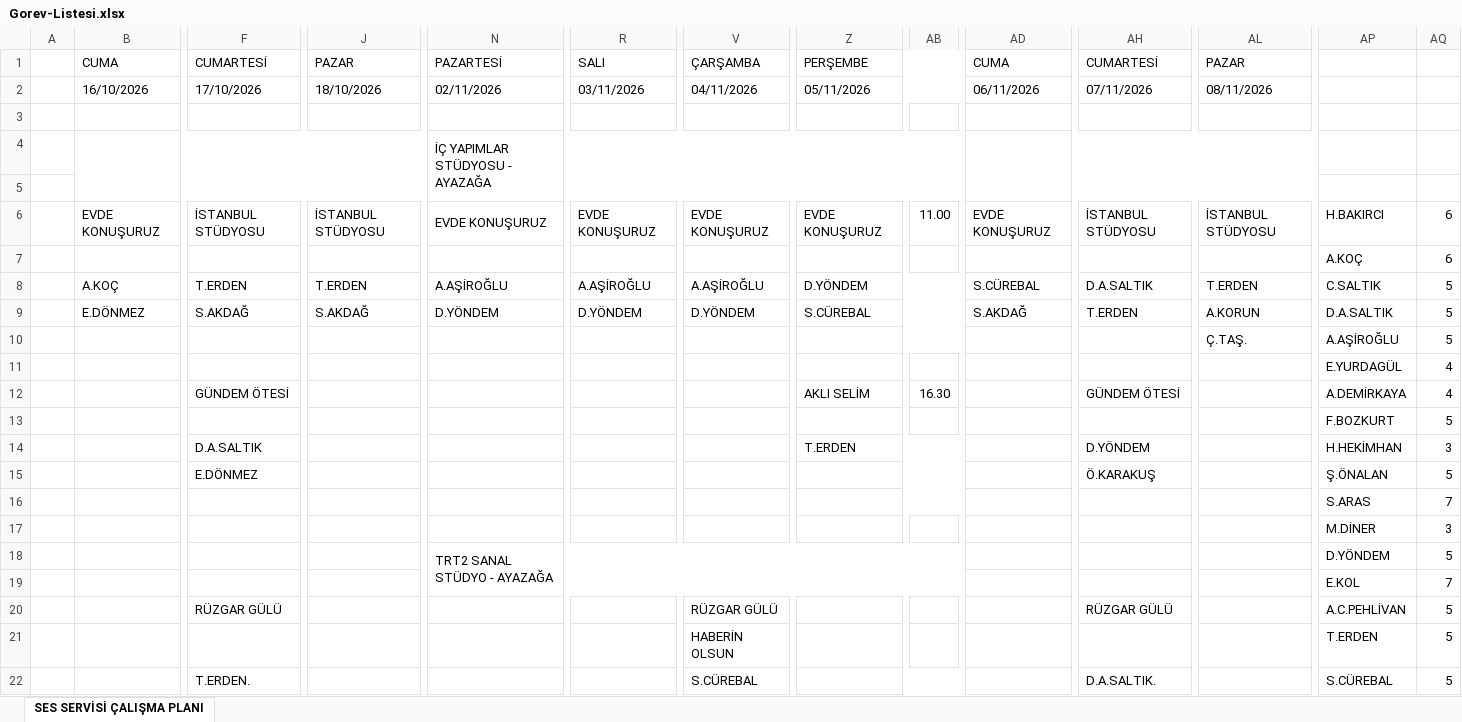
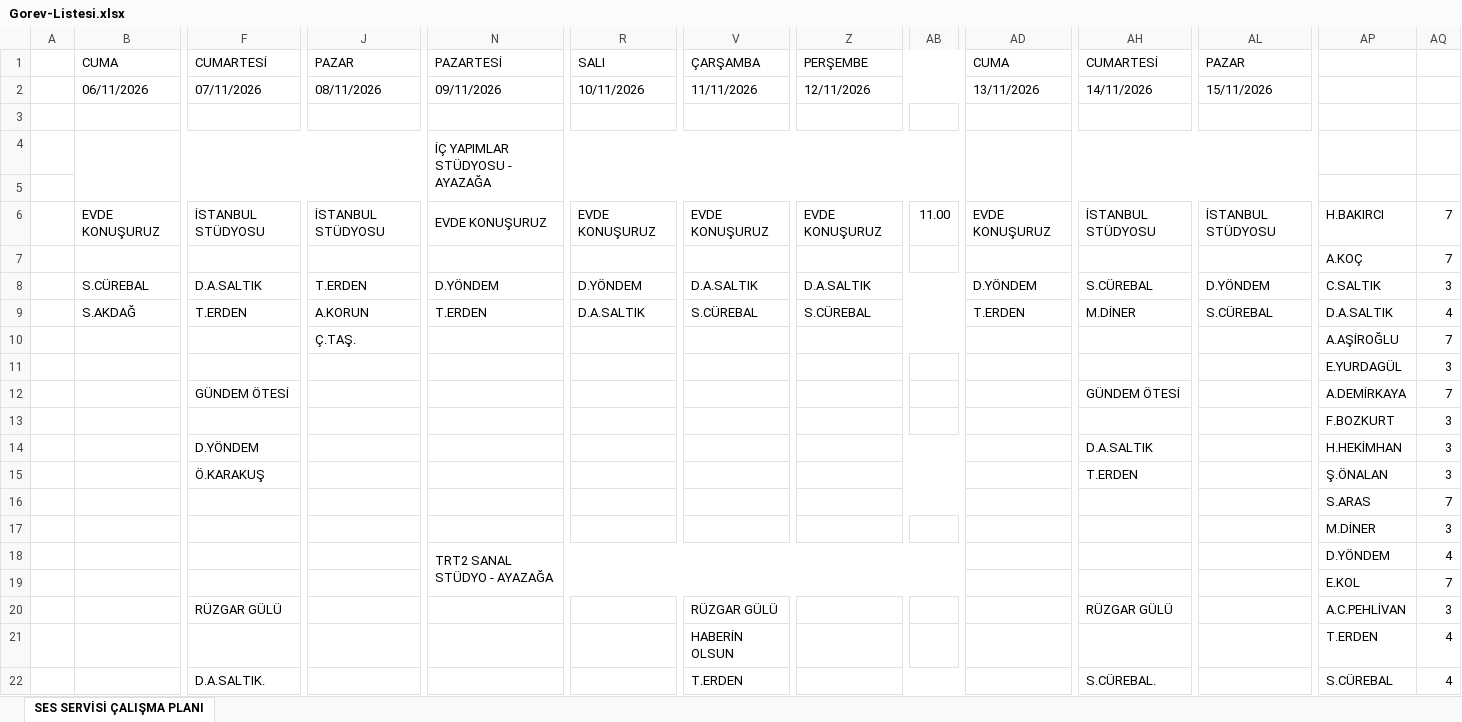
Before and after one commit to sesservisi/ses, an Excel workbook: Gorev-Listesi.xlsx, sheet SES SERVİSİ ÇALIŞMA PLANI, drawn as a sheet; only a part is shown, gaps mark what is left out; values as stored, in another font and other column widths than the file's, no cell formats; removed rows and columns are numbered as before the commit, all else as after; rows hold the shown columns only; the diff covers the shown part only; the diff names each change by its address in the sheet, - before the commit and + after, or states it on an @@ line.

```diff
--- a/Gorev-Listesi.xlsx (sheet SES SERVİSİ ÇALIŞMA PLANI)
+++ b/Gorev-Listesi.xlsx (sheet SES SERVİSİ ÇALIŞMA PLANI)
-B2: 16/10/2026
+B2: 06/11/2026
-F2: 17/10/2026
+F2: 07/11/2026
-J2: 18/10/2026
+J2: 08/11/2026
-N2: 02/11/2026
+N2: 09/11/2026
-R2: 03/11/2026
+R2: 10/11/2026
-V2: 04/11/2026
+V2: 11/11/2026
-Z2: 05/11/2026
+Z2: 12/11/2026
-AD2: 06/11/2026
+AD2: 13/11/2026
-AH2: 07/11/2026
+AH2: 14/11/2026
-AL2: 08/11/2026
+AL2: 15/11/2026
-AQ6:AQ7: 6
+AQ6:AQ7: 7
-row 8:  | A.KOÇ | T.ERDEN | T.ERDEN | A.AŞİROĞLU | A.AŞİROĞLU | A.AŞİROĞLU | D.YÖNDEM |  | S.CÜREBAL | D.A.SALTIK | T.ERDEN | C.SALTIK | 5
-row 9:  | E.DÖNMEZ | S.AKDAĞ | S.AKDAĞ | D.YÖNDEM | D.YÖNDEM | D.YÖNDEM | S.CÜREBAL |  | S.AKDAĞ | T.ERDEN | A.KORUN | D.A.SALTIK | 5
-row 10:  |  |  |  |  |  |  |  |  |  |  | Ç.TAŞ. | A.AŞİROĞLU | 5
-row 11:  |  |  |  |  |  |  |  |  |  |  |  | E.YURDAGÜL | 4
+row 8:  | S.CÜREBAL | D.A.SALTIK | T.ERDEN | D.YÖNDEM | D.YÖNDEM | D.A.SALTIK | D.A.SALTIK |  | D.YÖNDEM | S.CÜREBAL | D.YÖNDEM | C.SALTIK | 3
+row 9:  | S.AKDAĞ | T.ERDEN | A.KORUN | T.ERDEN | D.A.SALTIK | S.CÜREBAL | S.CÜREBAL |  | T.ERDEN | M.DİNER | S.CÜREBAL | D.A.SALTIK | 4
+row 10:  |  |  | Ç.TAŞ. |  |  |  |  |  |  |  |  | A.AŞİROĞLU | 7
+row 11:  |  |  |  |  |  |  |  |  |  |  |  | E.YURDAGÜL | 3
-Z12: AKLI SELİM
+Z12: (empty)
-AB12: 16.30
+AB12: (empty)
-AQ12: 4
+AQ12: 7
-AQ13: 5
+AQ13: 3
-row 14:  |  | D.A.SALTIK |  |  |  |  | T.ERDEN |  |  | D.YÖNDEM |  | H.HEKİMHAN | 3
-row 15:  |  | E.DÖNMEZ |  |  |  |  |  |  |  | Ö.KARAKUŞ |  | Ş.ÖNALAN | 5
+row 14:  |  | D.YÖNDEM |  |  |  |  |  |  |  | D.A.SALTIK |  | H.HEKİMHAN | 3
+row 15:  |  | Ö.KARAKUŞ |  |  |  |  |  |  |  | T.ERDEN |  | Ş.ÖNALAN | 3
-AQ18: 5
+AQ18: 4
-AQ20: 5
+AQ20: 3
-AQ21: 5
+AQ21: 4
-row 22:  |  | T.ERDEN. |  |  |  | S.CÜREBAL |  |  |  | D.A.SALTIK. |  | S.CÜREBAL | 5
+row 22:  |  | D.A.SALTIK. |  |  |  | T.ERDEN |  |  |  | S.CÜREBAL. |  | S.CÜREBAL | 4
```
Also changed, not shown: 51 added rows, 51 removed rows, 25 edited cells and merged cells elsewhere in this sheet, cell formats, formulas that keep their value.
